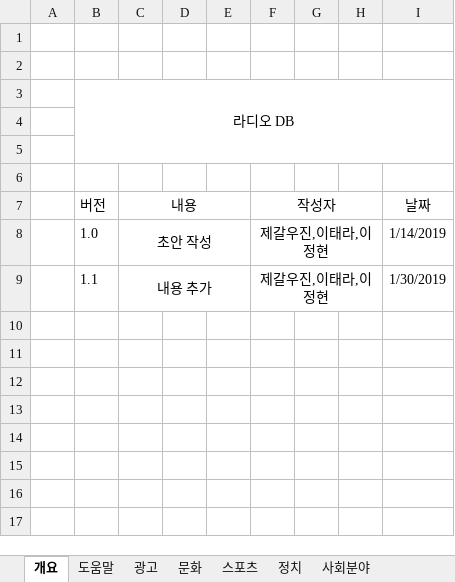
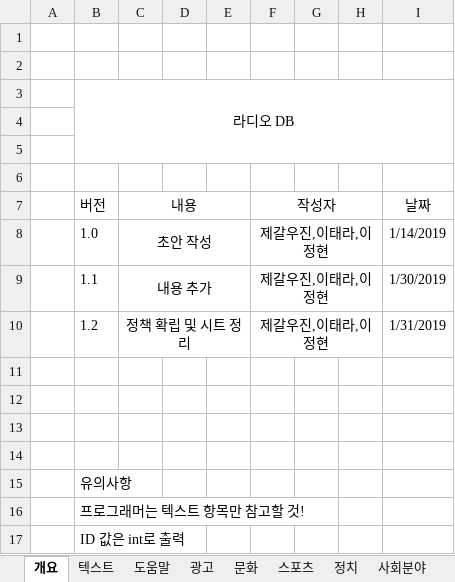
Before and after one commit to Velosis/RevoltDay, an Excel workbook: 데이터테이블/라디오 텍스트DB.xlsx, sheet 개요, drawn as a sheet; values as stored, in another font and other column widths than the file's, no borders; the diff names each change by its address in the sheet, - before the commit and + after, or states it on an @@ line.

```diff
--- a/데이터테이블/라디오 텍스트DB.xlsx (sheet 개요)
+++ b/데이터테이블/라디오 텍스트DB.xlsx (sheet 개요)
+sheet tab: 텍스트
+row 10:  | 1.2 | 정책 확립 및 시트 정리 |  |  | 제갈우진,이태라,이정현 |  |  | 1/31/2019
+row 11: (empty)
+row 12: (empty)
+row 13: (empty)
+row 14: (empty)
+row 15:  | 유의사항
+row 16:  | 프로그래머는 텍스트 항목만 참고할 것!
+row 17:  | ID 값은 int로 출력
```
Also changed, not shown: 3 other files.
